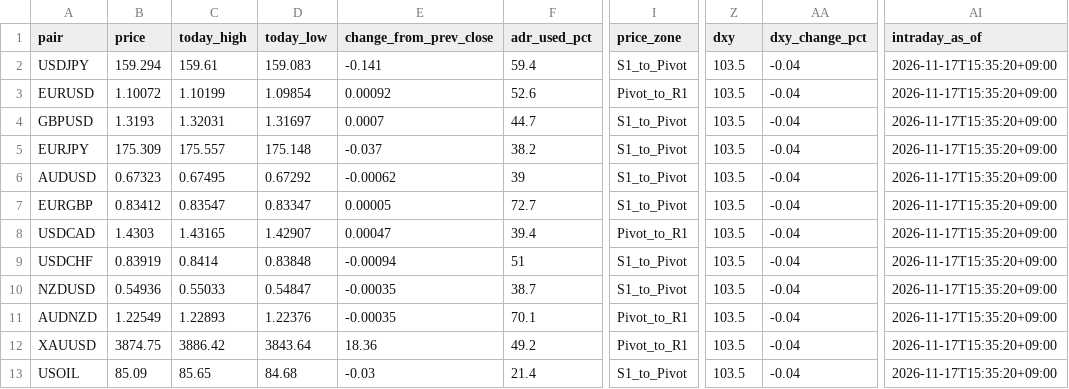
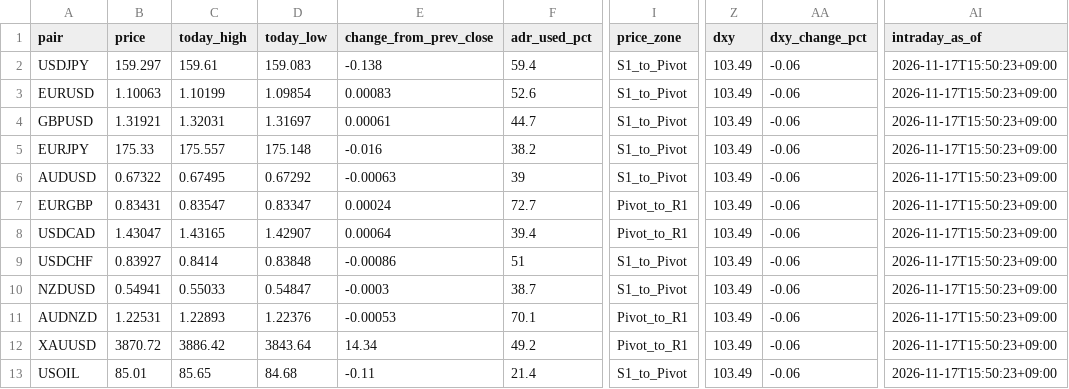
Before and after one commit to MFlab-inc/FXDaily-Levels, a CSV file: data/feed.csv, drawn as a sheet; only a part is shown, gaps mark what is left out; the diff names each change by its address in the sheet, - before the commit and + after, or states it on an @@ line.

```diff
--- a/data/feed.csv
+++ b/data/feed.csv
-B2 (price): 159.294
+B2 (price): 159.297
-E2 (change_from_prev_close): -0.141
+E2 (change_from_prev_close): -0.138
-Z2:Z13 (dxy): 103.5
+Z2:Z13 (dxy): 103.49
-AA2:AA13 (dxy_change_pct): -0.04
+AA2:AA13 (dxy_change_pct): -0.06
-AI2:AI13 (intraday_as_of): 2026-11-17T15:35:20+09:00
+AI2:AI13 (intraday_as_of): 2026-11-17T15:50:23+09:00
-B3 (price): 1.10072
+B3 (price): 1.10063
-E3 (change_from_prev_close): 0.00092
+E3 (change_from_prev_close): 0.00083
-I3 (price_zone): Pivot_to_R1
+I3 (price_zone): S1_to_Pivot
-B4 (price): 1.3193
+B4 (price): 1.31921
-E4 (change_from_prev_close): 0.0007
+E4 (change_from_prev_close): 0.00061
-B5 (price): 175.309
+B5 (price): 175.33
-E5 (change_from_prev_close): -0.037
+E5 (change_from_prev_close): -0.016
-B6 (price): 0.67323
+B6 (price): 0.67322
-E6 (change_from_prev_close): -0.00062
+E6 (change_from_prev_close): -0.00063
-B7 (price): 0.83412
+B7 (price): 0.83431
-E7 (change_from_prev_close): 0.00005
+E7 (change_from_prev_close): 0.00024
-I7 (price_zone): S1_to_Pivot
+I7 (price_zone): Pivot_to_R1
-B8 (price): 1.4303
+B8 (price): 1.43047
-E8 (change_from_prev_close): 0.00047
+E8 (change_from_prev_close): 0.00064
-B9 (price): 0.83919
+B9 (price): 0.83927
-E9 (change_from_prev_close): -0.00094
+E9 (change_from_prev_close): -0.00086
-B10 (price): 0.54936
+B10 (price): 0.54941
-E10 (change_from_prev_close): -0.00035
+E10 (change_from_prev_close): -0.0003
-B11 (price): 1.22549
+B11 (price): 1.22531
-E11 (change_from_prev_close): -0.00035
+E11 (change_from_prev_close): -0.00053
-B12 (price): 3874.75
+B12 (price): 3870.72
-E12 (change_from_prev_close): 18.36
+E12 (change_from_prev_close): 14.34
-B13 (price): 85.09
+B13 (price): 85.01
-E13 (change_from_prev_close): -0.03
+E13 (change_from_prev_close): -0.11
```
Also changed, not shown: 6 other files.
